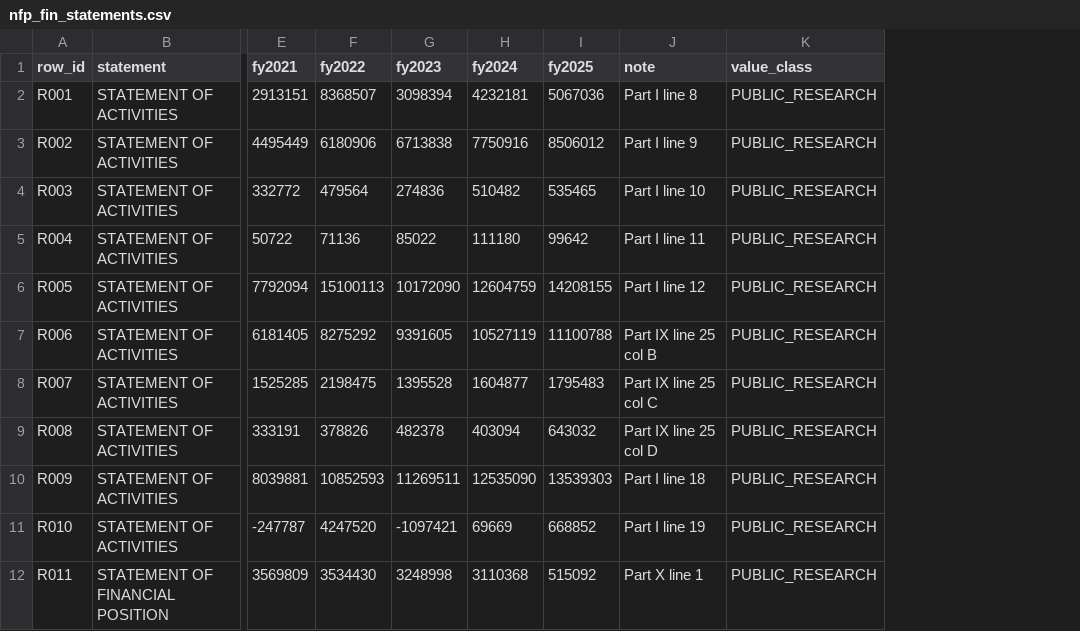
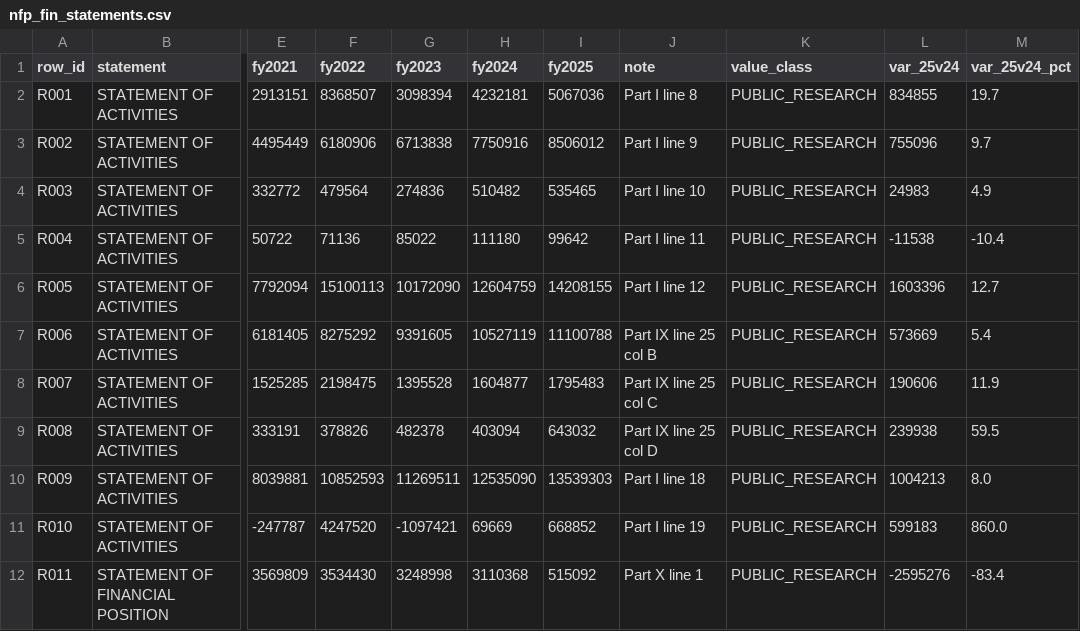
Before and after one commit to jessiesfaith/Finance-ML, a CSV file: reports/nfp_fin_statements.csv, drawn as a sheet; only a part is shown, gaps mark what is left out; the diff names each change by its address in the sheet, - before the commit and + after, or states it on an @@ line.

```diff
--- a/reports/nfp_fin_statements.csv
+++ b/reports/nfp_fin_statements.csv
+column L (var_25v24), rows 2-12: 834855 | 755096 | 24983 | -11538 | 1603396 | 573669 | 190606 | 239938 | 1004213 | 599183 | -2595276
+column M (var_25v24_pct), rows 2-12: 19.7 | 9.7 | 4.9 | -10.4 | 12.7 | 5.4 | 11.9 | 59.5 | 8.0 | 860.0 | -83.4
```
Also changed, not shown: reports/nfp_990_yoy.csv, 8 other files.
